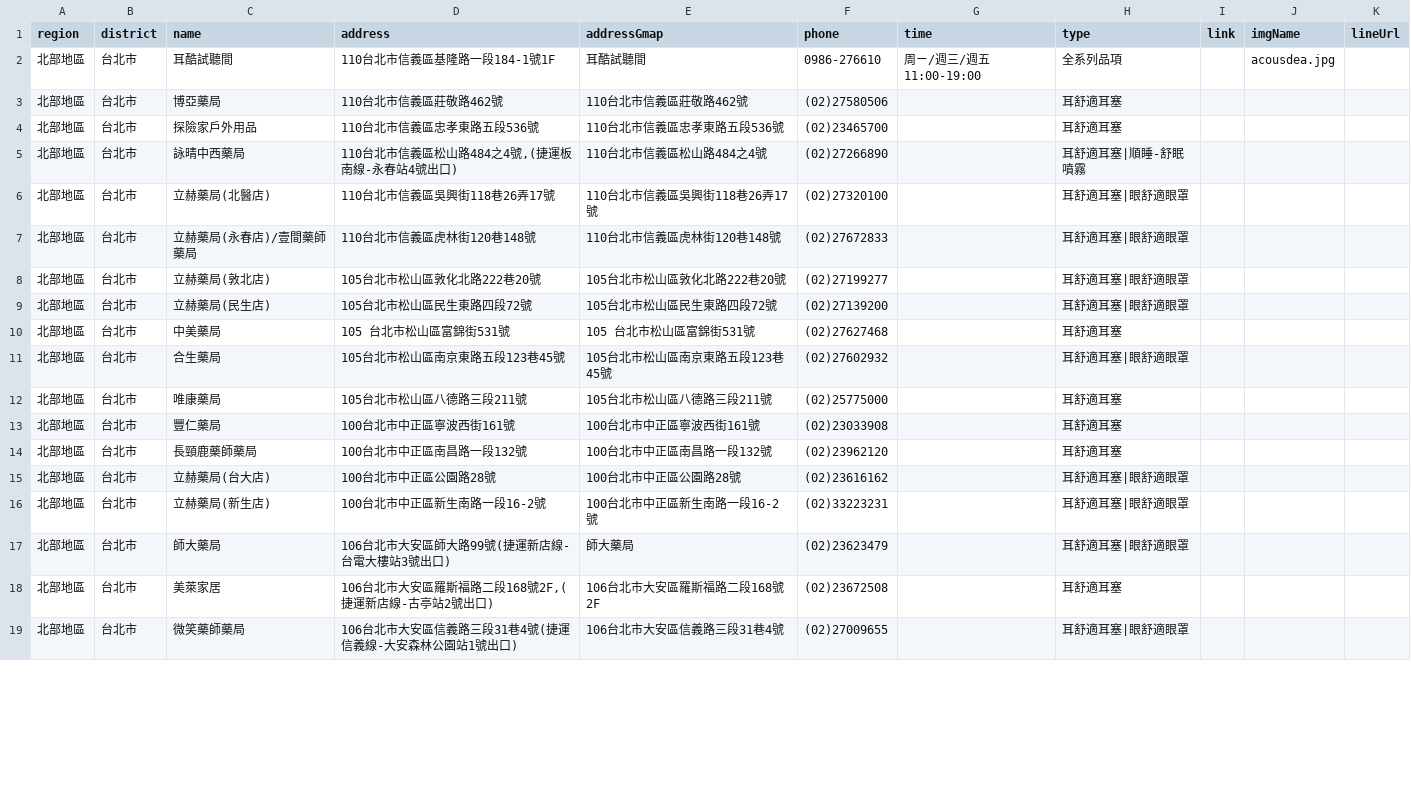
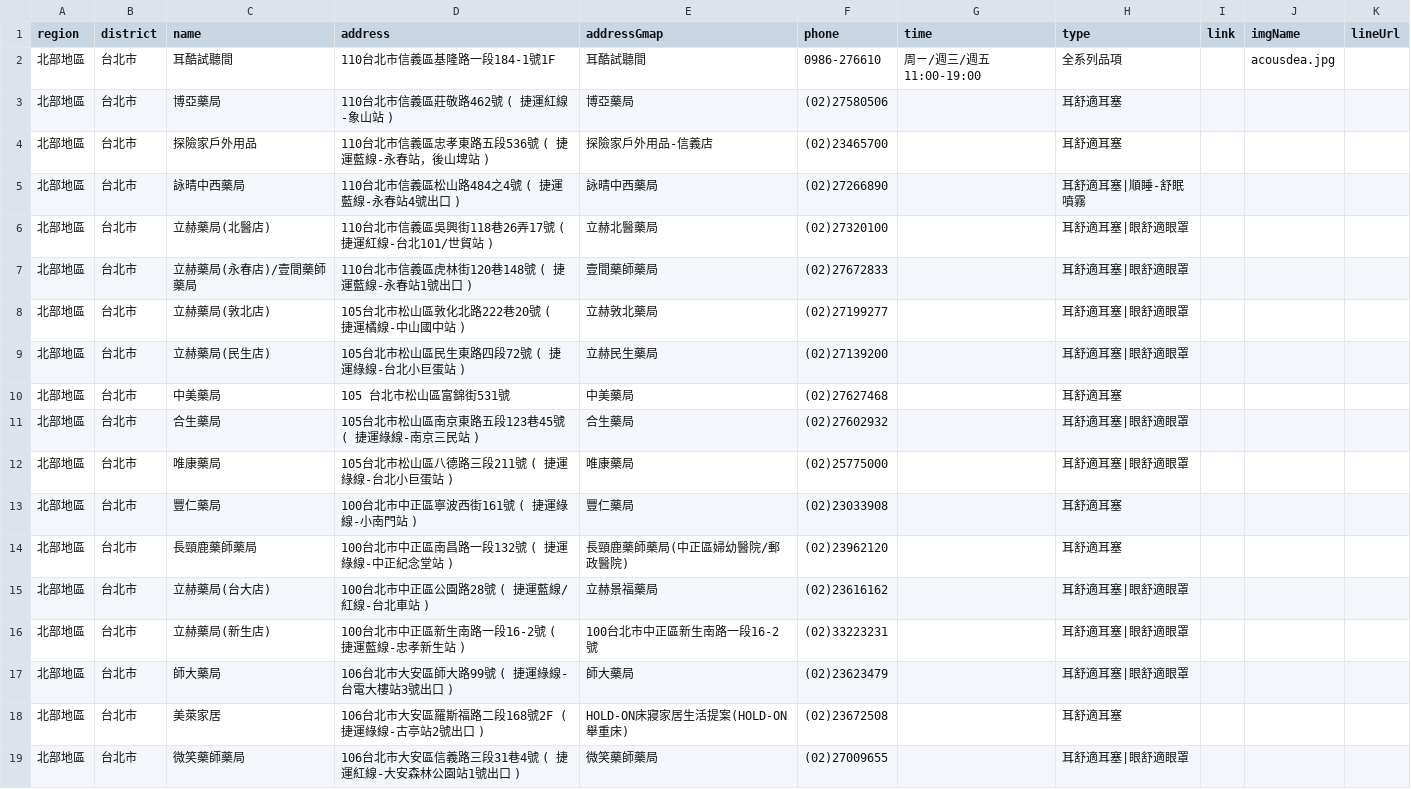
Before and after one commit to Jim-Chang/acousdea-sale-place-public, a CSV file: place/place.csv, drawn as a sheet; only a part is shown; the diff covers the shown part only.

Commit message:
update

```diff
--- a/place/place.csv
+++ b/place/place.csv
@@ -2,18 +2,18 @@ region,district,name,address,addressGmap,phone,time,type,link,imgName,lineUrl
 北部地區,台北市,耳酷試聽間,110台北市信義區基隆路一段184-1號1F,耳酷試聽間,0986-276610,周ㄧ/週三/週五11:00-19:00,全系列品項,,acousdea.jpg,
-北部地區,台北市,博亞藥局,110台北市信義區莊敬路462號,110台北市信義區莊敬路462號,(02)27580506,,耳舒適耳塞,,,
-北部地區,台北市,探險家戶外用品,110台北市信義區忠孝東路五段536號,110台北市信義區忠孝東路五段536號,(02)23465700,,耳舒適耳塞,,,
-北部地區,台北市,詠晴中西藥局 ,"110台北市信義區松山路484之4號,(捷運板南線-永春站4號出口)",110台北市信義區松山路484之4號,(02)27266890,,耳舒適耳塞|順睡-舒眠噴霧,,,
-北部地區,台北市,立赫藥局(北醫店) ,110台北市信義區吳興街118巷26弄17號,110台北市信義區吳興街118巷26弄17號,(02)27320100,,耳舒適耳塞|眼舒適眼罩,,,
-北部地區,台北市,立赫藥局(永春店)/壹間藥師藥局,110台北市信義區虎林街120巷148號,110台北市信義區虎林街120巷148號,(02)27672833,,耳舒適耳塞|眼舒適眼罩,,,
-北部地區,台北市,立赫藥局(敦北店),105台北市松山區敦化北路222巷20號,105台北市松山區敦化北路222巷20號,(02)27199277,,耳舒適耳塞|眼舒適眼罩,,,
-北部地區,台北市,立赫藥局(民生店) ,105台北市松山區民生東路四段72號,105台北市松山區民生東路四段72號,(02)27139200,,耳舒適耳塞|眼舒適眼罩,,,
-北部地區,台北市,中美藥局,105 台北市松山區富錦街531號,105 台北市松山區富錦街531號,(02)27627468,,耳舒適耳塞,,,
-北部地區,台北市,合生藥局,105台北市松山區南京東路五段123巷45號,105台北市松山區南京東路五段123巷45號,(02)27602932,,耳舒適耳塞|眼舒適眼罩,,,
-北部地區,台北市,唯康藥局,105台北市松山區八德路三段211號,105台北市松山區八德路三段211號,(02)25775000,,耳舒適耳塞,,,
-北部地區,台北市,豐仁藥局,100台北市中正區寧波西街161號,100台北市中正區寧波西街161號,(02)23033908,,耳舒適耳塞,,,
-北部地區,台北市,長頸鹿藥師藥局,100台北市中正區南昌路一段132號,100台北市中正區南昌路一段132號,(02)23962120,,耳舒適耳塞,,,
-北部地區,台北市,立赫藥局(台大店),100台北市中正區公園路28號,100台北市中正區公園路28號,(02)23616162,,耳舒適耳塞|眼舒適眼罩,,,
-北部地區,台北市,立赫藥局(新生店) ,100台北市中正區新生南路一段16-2號,100台北市中正區新生南路一段16-2號,(02)33223231,,耳舒適耳塞|眼舒適眼罩,,,
-北部地區,台北市,師大藥局,106台北市大安區師大路99號(捷運新店線-台電大樓站3號出口) ,師大藥局,(02)23623479,,耳舒適耳塞|眼舒適眼罩,,,
-北部地區,台北市,美萊家居  ,"106台北市大安區羅斯福路二段168號2F,(捷運新店線-古亭站2號出口)",106台北市大安區羅斯福路二段168號2F,(02)23672508,,耳舒適耳塞,,,
-北部地區,台北市,微笑藥師藥局,106台北市大安區信義路三段31巷4號(捷運信義線-大安森林公園站1號出口),106台北市大安區信義路三段31巷4號,(02)27009655,,耳舒適耳塞|眼舒適眼罩,,,
+北部地區,台北市,博亞藥局,110台北市信義區莊敬路462號 ( 捷運紅線-象山站 ),博亞藥局,(02)27580506,,耳舒適耳塞,,,
+北部地區,台北市,探險家戶外用品,110台北市信義區忠孝東路五段536號 ( 捷運藍線-永春站，後山埤站 ),探險家戶外用品-信義店,(02)23465700,,耳舒適耳塞,,,
+北部地區,台北市,詠晴中西藥局 ,110台北市信義區松山路484之4號 ( 捷運藍線-永春站4號出口 ),詠晴中西藥局 ,(02)27266890,,耳舒適耳塞|順睡-舒眠噴霧,,,
+北部地區,台北市,立赫藥局(北醫店) ,110台北市信義區吳興街118巷26弄17號 ( 捷運紅線-台北101/世貿站 ),立赫北醫藥局,(02)27320100,,耳舒適耳塞|眼舒適眼罩,,,
+北部地區,台北市,立赫藥局(永春店)/壹間藥師藥局,110台北市信義區虎林街120巷148號 ( 捷運藍線-永春站1號出口 ),壹間藥師藥局,(02)27672833,,耳舒適耳塞|眼舒適眼罩,,,
+北部地區,台北市,立赫藥局(敦北店),105台北市松山區敦化北路222巷20號 ( 捷運橘線-中山國中站 ),立赫敦北藥局,(02)27199277,,耳舒適耳塞|眼舒適眼罩,,,
+北部地區,台北市,立赫藥局(民生店) ,105台北市松山區民生東路四段72號 ( 捷運綠線-台北小巨蛋站 ),立赫民生藥局,(02)27139200,,耳舒適耳塞|眼舒適眼罩,,,
+北部地區,台北市,中美藥局,105 台北市松山區富錦街531號,中美藥局,(02)27627468,,耳舒適耳塞,,,
+北部地區,台北市,合生藥局,105台北市松山區南京東路五段123巷45號 ( 捷運綠線-南京三民站 ),合生藥局,(02)27602932,,耳舒適耳塞|眼舒適眼罩,,,
+北部地區,台北市,唯康藥局,105台北市松山區八德路三段211號 ( 捷運綠線-台北小巨蛋站 ),唯康藥局,(02)25775000,,耳舒適耳塞|眼舒適眼罩,,,
+北部地區,台北市,豐仁藥局,100台北市中正區寧波西街161號 ( 捷運綠線-小南門站 ),豐仁藥局,(02)23033908,,耳舒適耳塞,,,
+北部地區,台北市,長頸鹿藥師藥局,100台北市中正區南昌路一段132號 ( 捷運綠線-中正紀念堂站 ),長頸鹿藥師藥局(中正區婦幼醫院/郵政醫院),(02)23962120,,耳舒適耳塞,,,
+北部地區,台北市,立赫藥局(台大店),100台北市中正區公園路28號 ( 捷運藍線/紅線-台北車站 ),立赫景福藥局,(02)23616162,,耳舒適耳塞|眼舒適眼罩,,,
+北部地區,台北市,立赫藥局(新生店) ,100台北市中正區新生南路一段16-2號 ( 捷運藍線-忠孝新生站 ),100台北市中正區新生南路一段16-2號,(02)33223231,,耳舒適耳塞|眼舒適眼罩,,,
+北部地區,台北市,師大藥局,106台北市大安區師大路99號 ( 捷運綠線-台電大樓站3號出口 ) ,師大藥局,(02)23623479        ,,耳舒適耳塞|眼舒適眼罩,,,
+北部地區,台北市,美萊家居  ,106台北市大安區羅斯福路二段168號2F ( 捷運綠線-古亭站2號出口 ),HOLD-ON床寢家居生活提案(HOLD-ON舉重床),(02)23672508,,耳舒適耳塞,,,
+北部地區,台北市,微笑藥師藥局,106台北市大安區信義路三段31巷4號 ( 捷運紅線-大安森林公園站1號出口 ),微笑藥師藥局,(02)27009655,,耳舒適耳塞|眼舒適眼罩,,,
```
Also changed, not shown: 123 edited cells elsewhere in this file.
